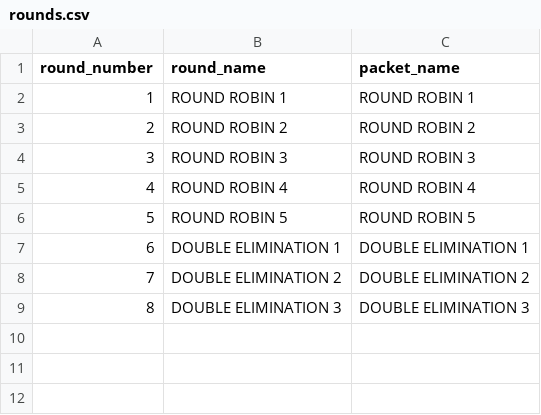
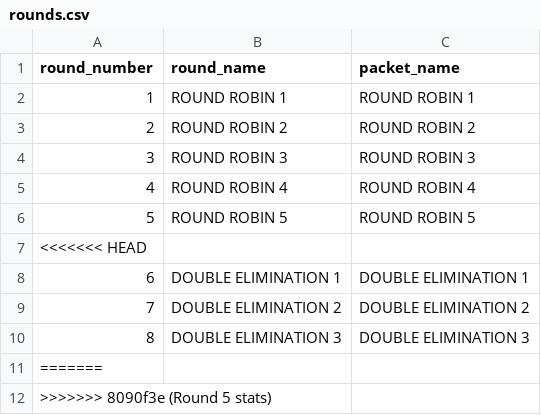
Before and after one commit to xpoes123/scibowl-org, a CSV file: stats/stanford-science-bowl/facts/rounds.csv, drawn as a sheet.

```diff
--- a/stats/stanford-science-bowl/facts/rounds.csv
+++ b/stats/stanford-science-bowl/facts/rounds.csv
@@ -6,2 +6,3 @@ round_number,round_name,packet_name
 5,ROUND ROBIN 5,ROUND ROBIN 5
+<<<<<<< HEAD
 6,DOUBLE ELIMINATION 1,DOUBLE ELIMINATION 1
@@ -9 +10,3 @@ round_number,round_name,packet_name
 8,DOUBLE ELIMINATION 3,DOUBLE ELIMINATION 3
+=======
+>>>>>>> 8090f3e (Round 5 stats)
```
Also changed, not shown: stats/stanford-science-bowl/team_standings__energy.csv, 19 other files.
